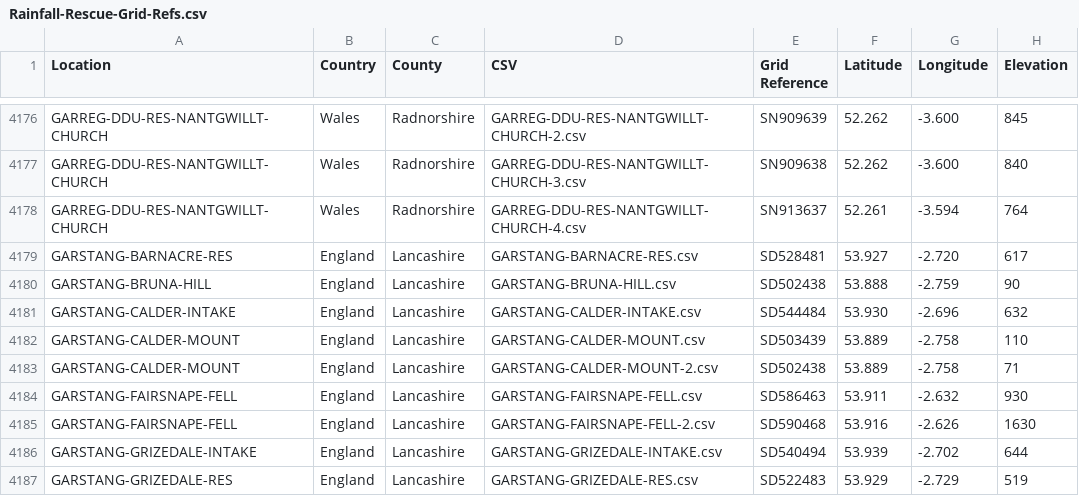
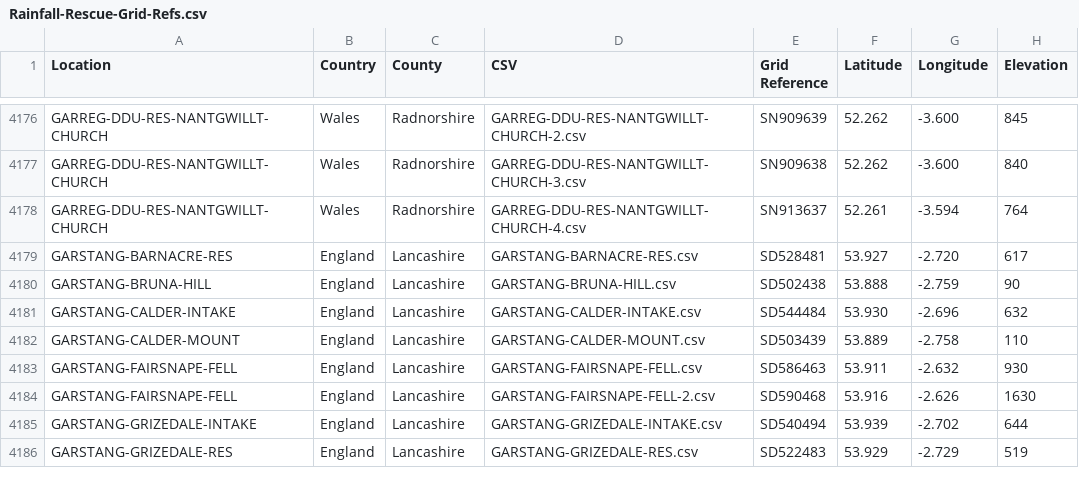
Before and after one commit to rjmeats/BritishRainfall, a CSV file: Locations/Rainfall-Rescue-Grid-Refs.csv, drawn as a sheet; only a part is shown, gaps mark what is left out; the diff names each change by its address in the sheet, - before the commit and + after, or states it on an @@ line.

```diff
--- a/Locations/Rainfall-Rescue-Grid-Refs.csv
+++ b/Locations/Rainfall-Rescue-Grid-Refs.csv
-row 4183: GARSTANG-CALDER-MOUNT | England | Lancashire | GARSTANG-CALDER-MOUNT-2.csv | SD502438 | 53.889 | -2.758 | 71
```
Also changed, not shown: Locations/Rainfall-Rescue-Concatenation-Summary.csv, 7 other files.
